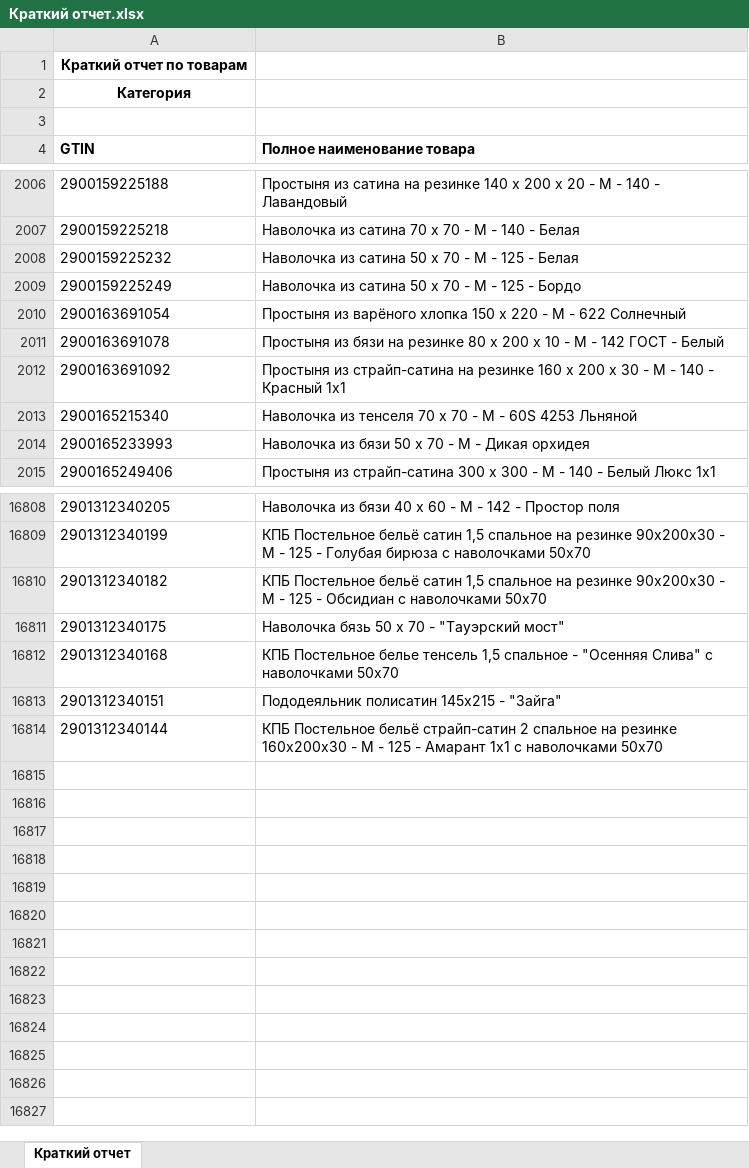
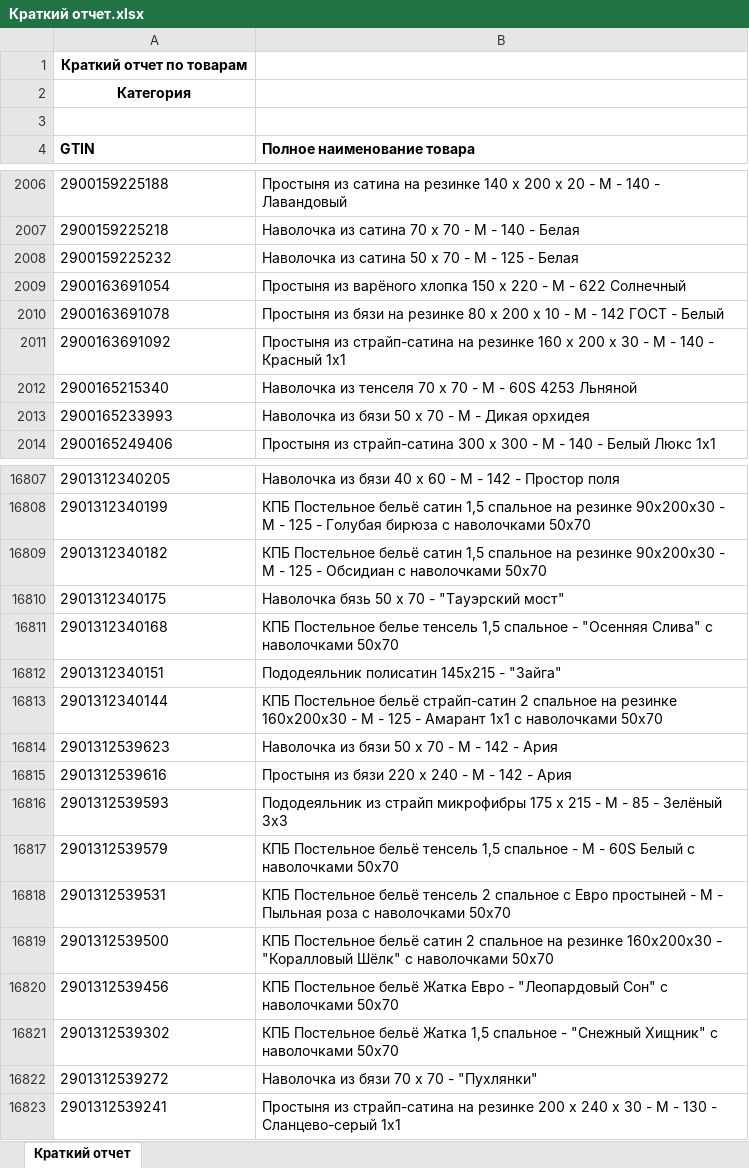
Before and after one commit to isergeich22/marking_system, an Excel workbook: public/Краткий отчет.xlsx, sheet Краткий отчет, drawn as a sheet; only a part is shown, gaps mark what is left out; values as stored, in another font and other column widths than the file's, no borders; removed rows and columns are numbered as before the commit, all else as after; the diff names each change by its address in the sheet, - before the commit and + after, or states it on an @@ line.

```diff
--- a/public/Краткий отчет.xlsx (sheet Краткий отчет)
+++ b/public/Краткий отчет.xlsx (sheet Краткий отчет)
-row 2009: 2900159225249 | Наволочка из сатина 50 х 70 - М - 125 - Бордо
+row 16814: 2901312539623 | Наволочка из бязи 50 х 70 - М - 142 - Ария
+row 16815: 2901312539616 | Простыня из бязи 220 х 240 - М - 142 - Ария
+row 16816: 2901312539593 | Пододеяльник из страйп микрофибры 175 х 215 - М - 85 - Зелёный 3х3
+row 16817: 2901312539579 | КПБ Постельное бельё тенсель 1,5 спальное - М - 60S Белый с наволочками 50х70
+row 16818: 2901312539531 | КПБ Постельное бельё тенсель 2 спальное с Евро простыней - М - Пыльная роза с наволочками 50х70
+row 16819: 2901312539500 | КПБ Постельное бельё сатин 2 спальное на резинке 160х200х30 - "Коралловый Шёлк" с наволочками 50х70
+row 16820: 2901312539456 | КПБ Постельное бельё Жатка Евро - "Леопардовый Сон" с наволочками 50х70
+row 16821: 2901312539302 | КПБ Постельное бельё Жатка 1,5 спальное - "Снежный Хищник" с наволочками 50х70
+row 16822: 2901312539272 | Наволочка из бязи 70 х 70 - "Пухлянки"
+row 16823: 2901312539241 | Простыня из страйп-сатина на резинке 200 х 240 х 30 - М - 130 - Сланцево-серый 1х1
```
Also changed, not shown: 2 other files.
